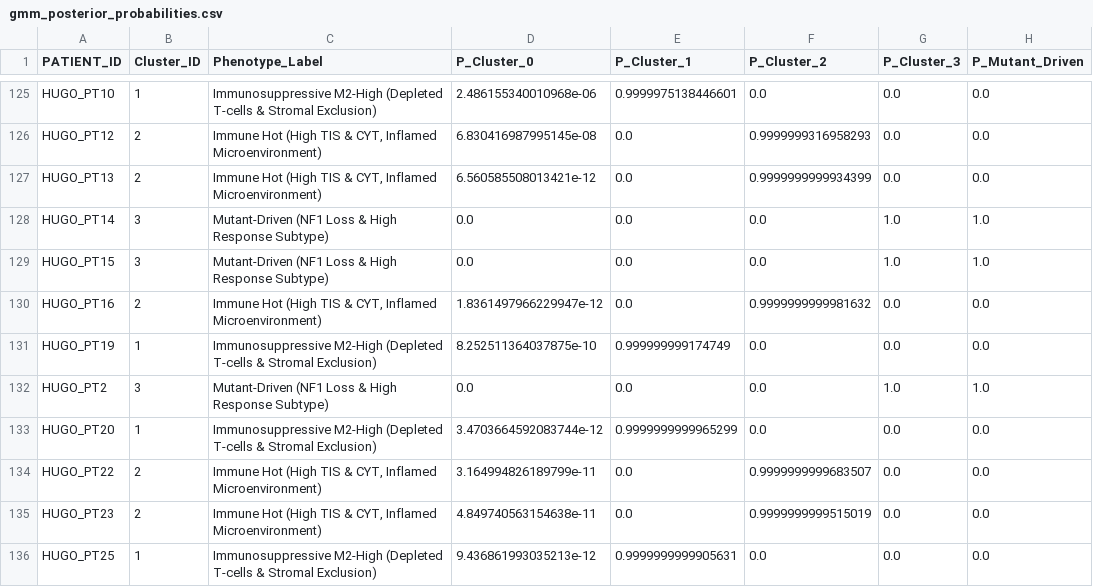
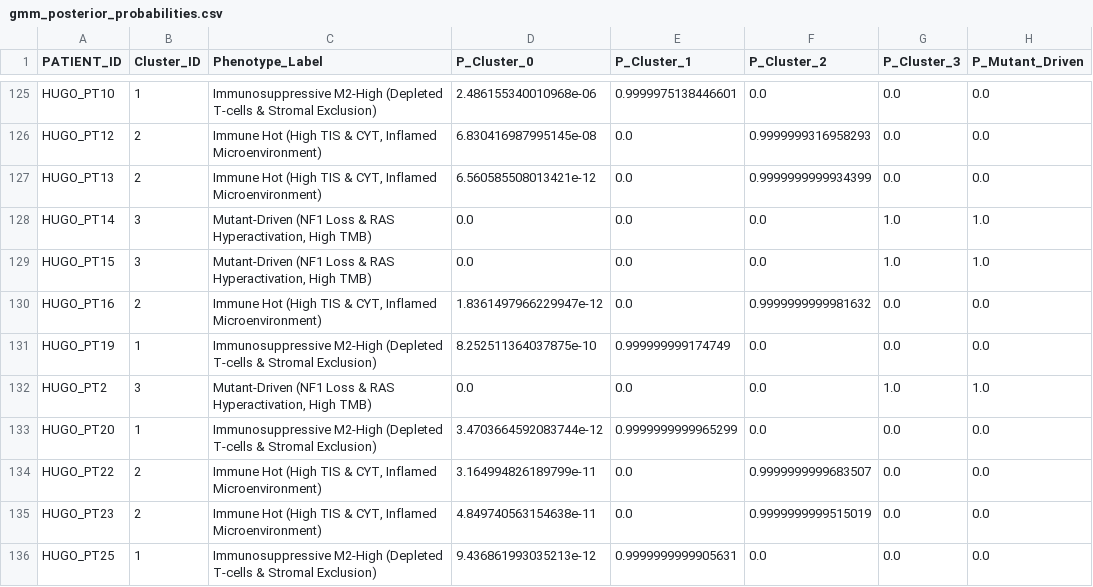
Before and after one commit to gillespieza/melanoma-assignment-3, a CSV file: data/processed/q5/gmm_posterior_probabilities.csv, drawn as a sheet; only a part is shown, gaps mark what is left out; the diff covers the shown part only; the diff names each change by its address in the sheet, - before the commit and + after, or states it on an @@ line.

```diff
--- a/data/processed/q5/gmm_posterior_probabilities.csv
+++ b/data/processed/q5/gmm_posterior_probabilities.csv
-C128:C129 (Phenotype_Label): …Loss & High Response Subtype)
+C128:C129 (Phenotype_Label): …Loss & RAS Hyperactivation, High TMB)
-C132 (Phenotype_Label): …Loss & High Response Subtype)
+C132 (Phenotype_Label): …Loss & RAS Hyperactivation, High TMB)
```
Also changed, not shown: 103 edited cells elsewhere in this file, data/processed/q5/patient_clusters.csv, 24 other files.
